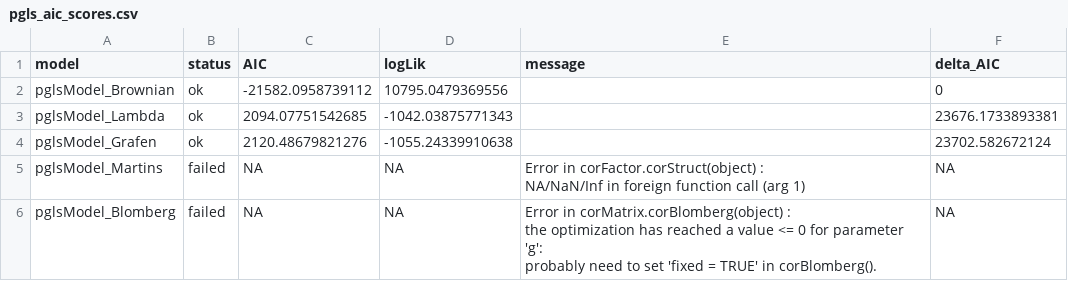
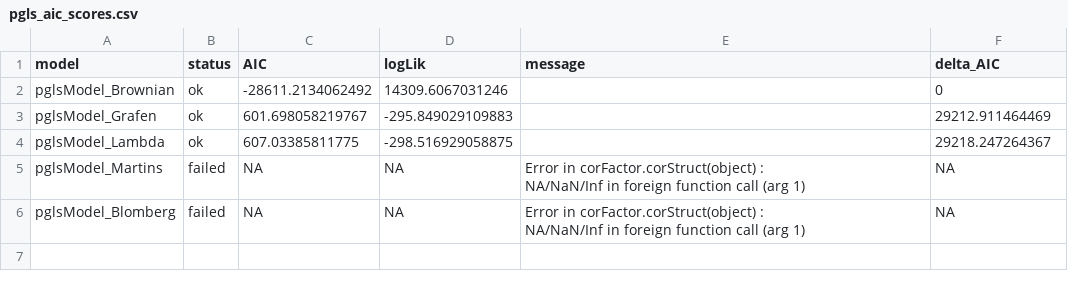
Before and after one commit to Qascve/MSC-RP, a CSV file: results/pgls_ape/pgls_aic_scores.csv, drawn as a sheet.

```diff
--- a/results/pgls_ape/pgls_aic_scores.csv
+++ b/results/pgls_ape/pgls_aic_scores.csv
@@ -1,5 +1,5 @@
 "model","status","AIC","logLik","message","delta_AIC"
-"pglsModel_Brownian","ok",-21582.0958739112,10795.0479369556,"",0
-"pglsModel_Lambda","ok",2094.07751542685,-1042.03875771343,"",23676.1733893381
-"pglsModel_Grafen","ok",2120.48679821276,-1055.24339910638,"",23702.582672124
+"pglsModel_Brownian","ok",-28611.2134062492,14309.6067031246,"",0
+"pglsModel_Grafen","ok",601.698058219767,-295.849029109883,"",29212.911464469
+"pglsModel_Lambda","ok",607.03385811775,-298.516929058875,"",29218.247264367
 "pglsModel_Martins","failed",NA,NA,"Error in corFactor.corStruct(object) :
@@ -7,5 +7,4 @@
 ",NA
-"pglsModel_Blomberg","failed",NA,NA,"Error in corMatrix.corBlomberg(object) :
-  the optimization has reached a value <= 0 for parameter 'g':
-probably need to set 'fixed = TRUE' in corBlomberg().
-",NA
+"pglsModel_Blomberg","failed",NA,NA,"Error in corFactor.corStruct(object) :
+  NA/NaN/Inf in foreign function call (arg 1)
+",NA
```
Also changed, not shown: 7 other files.
